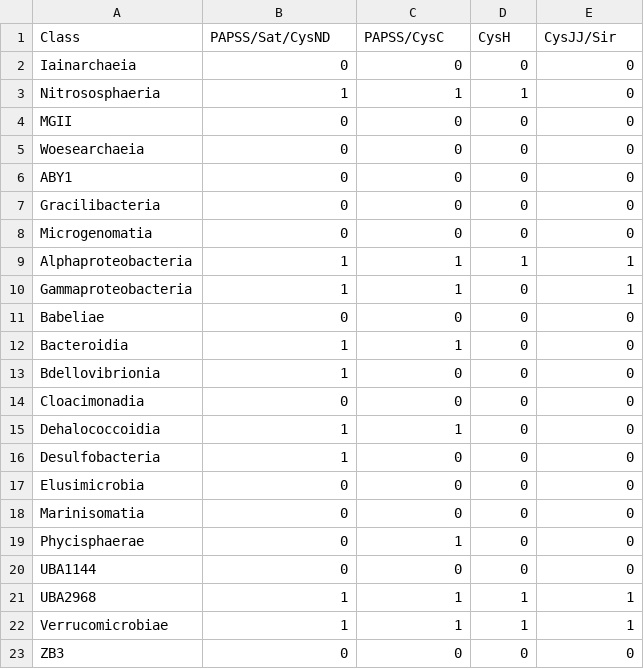
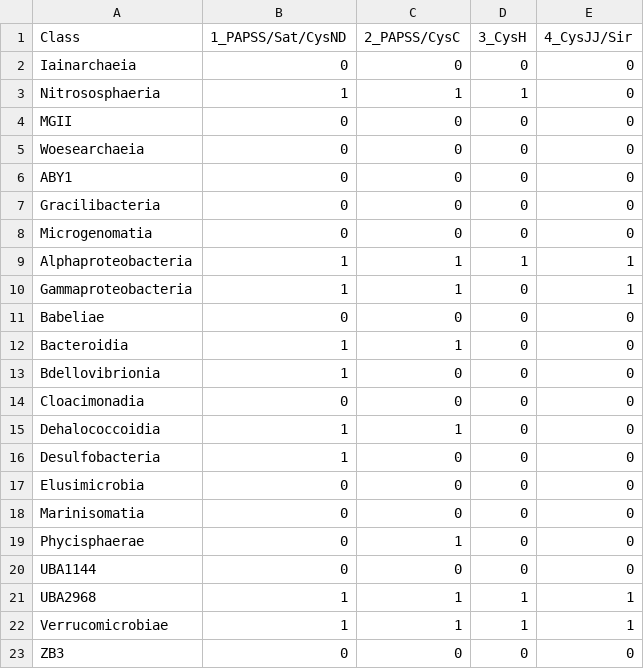
Before and after one commit to MICB405-Group-16/MICB-405-Project-2-Group-16, a CSV file: 7_Pathways/Assimilatory_Sulfate_Reduction.csv, drawn as a sheet.

```diff
--- a/7_Pathways/Assimilatory_Sulfate_Reduction.csv
+++ b/7_Pathways/Assimilatory_Sulfate_Reduction.csv
@@ -1,2 +1,2 @@
-Class,PAPSS/Sat/CysND,PAPSS/CysC,CysH,CysJJ/Sir
+Class,1_PAPSS/Sat/CysND,2_PAPSS/CysC,3_CysH,4_CysJJ/Sir
 Iainarchaeia,0,0,0,0
```
Also changed, not shown: 7_Pathways/Assimilatory_Nitrate_Reduction.csv, 7_Pathways/Denitrification.csv, 7 other files.
